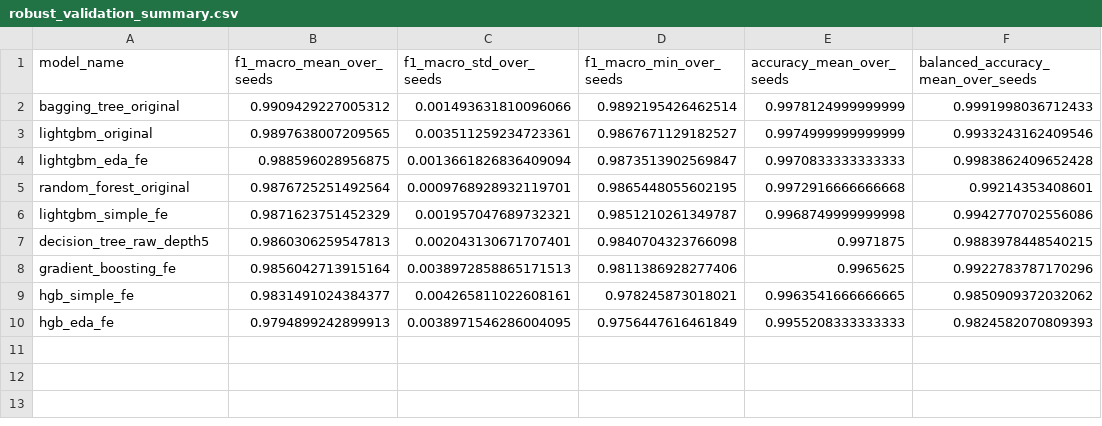
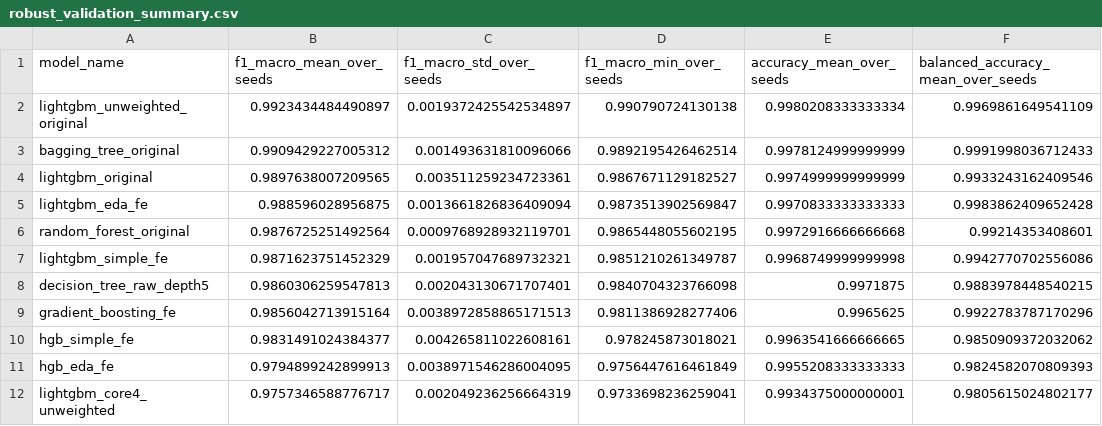
Before and after one commit to AhmadMurad10/FITE-Classification-Challenge, a CSV file: classification_artifacts/robust_validation_summary.csv, drawn as a sheet; the diff names each change by its address in the sheet, - before the commit and + after, or states it on an @@ line.

```diff
--- a/classification_artifacts/robust_validation_summary.csv
+++ b/classification_artifacts/robust_validation_summary.csv
+row 2: lightgbm_unweighted_original | 0.9923434484490897 | 0.0019372425542534897 | 0.990790724130138 | 0.9980208333333334 | 0.9969861649541109
+row 12: lightgbm_core4_unweighted | 0.9757346588776717 | 0.002049236256664319 | 0.9733698236259041 | 0.9934375000000001 | 0.9805615024802177
```
Also changed, not shown: classification_artifacts/adversarial_train_scores.csv, classification_artifacts/master_comparison.csv, 11 other files.
